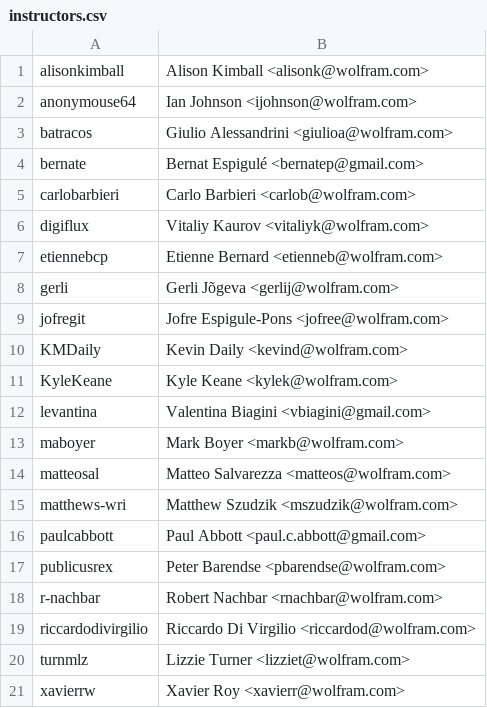
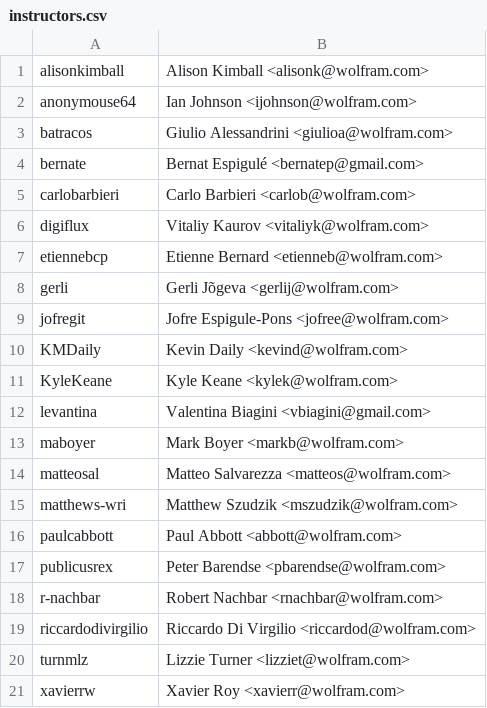
Before and after one commit to riccardodivirgilio/starthere, a CSV file: instructors.csv, drawn as a sheet.

Commit message:
fixing abbott@wolfram.com email

```diff
--- a/instructors.csv
+++ b/instructors.csv
@@ -15,3 +15,3 @@ matteosal, Matteo Salvarezza <matteos@wolfram.com>
 matthews-wri, Matthew Szudzik <mszudzik@wolfram.com>
-paulcabbott, Paul Abbott <paul.c.abbott@gmail.com>
+paulcabbott, Paul Abbott <abbott@wolfram.com>
 publicusrex, Peter Barendse <pbarendse@wolfram.com>
```
Also changed, not shown: 1 other file.
